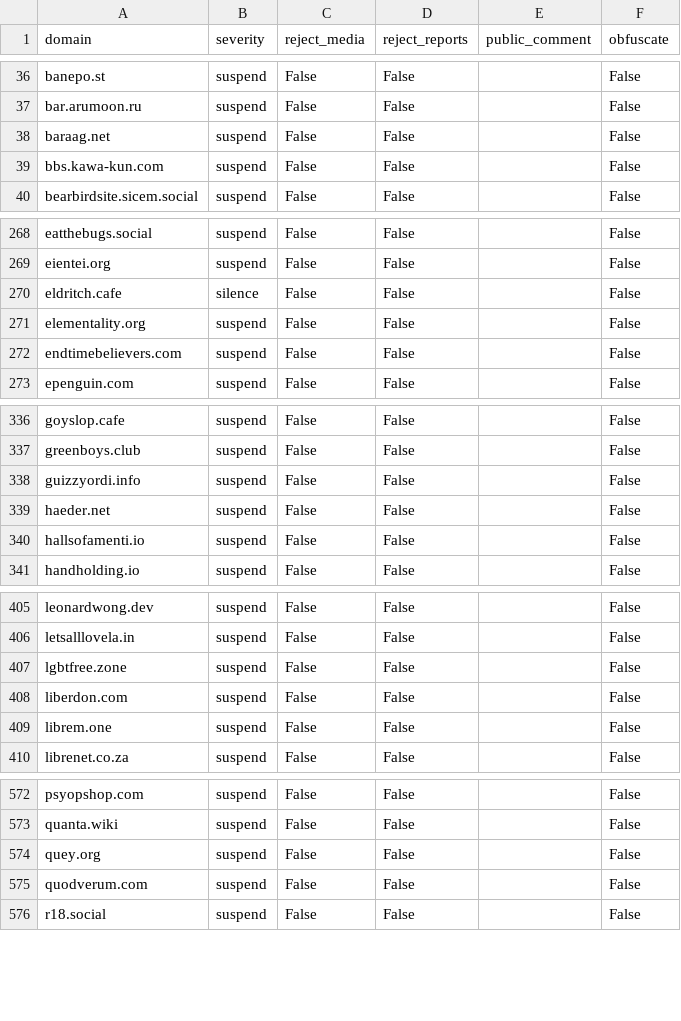
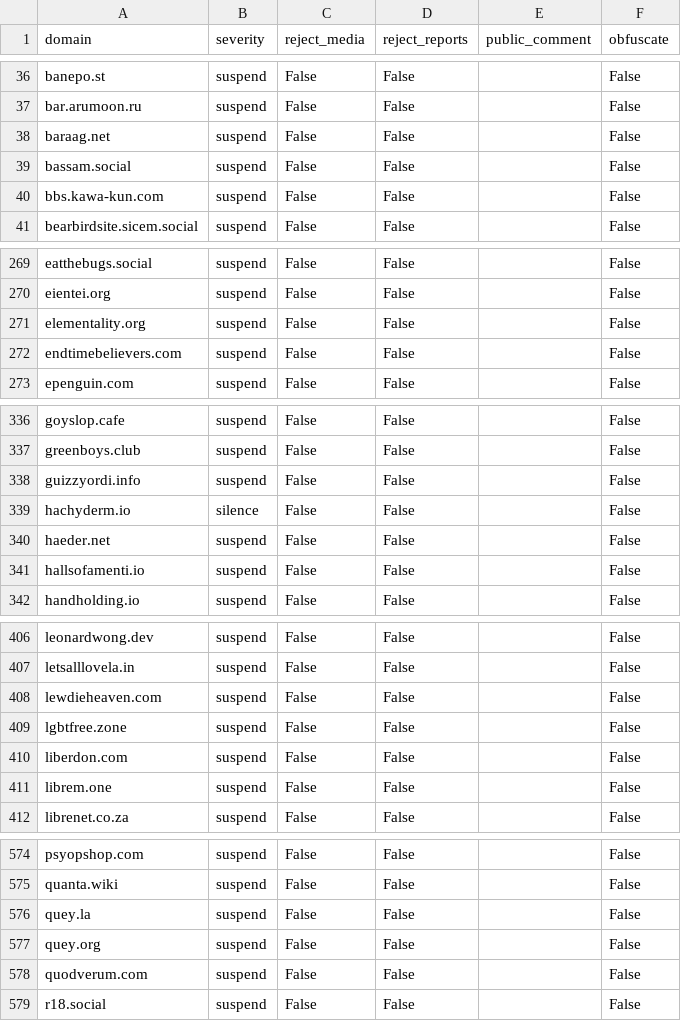
Before and after one commit to sgrigson/oliphant, a CSV file: blocklists/oliphant.social.csv, drawn as a sheet; only a part is shown, gaps mark what is left out; removed rows and columns are numbered as before the commit, all else as after; the diff covers the shown part only; the diff names each change by its address in the sheet, - before the commit and + after, or states it on an @@ line.

```diff
--- a/blocklists/oliphant.social.csv
+++ b/blocklists/oliphant.social.csv
+row 39: bassam.social | suspend | False | False |  | False
-row 270: eldritch.cafe | silence | False | False |  | False
+row 339: hachyderm.io | silence | False | False |  | False
+row 408: lewdieheaven.com | suspend | False | False |  | False
+row 576: quey.la | suspend | False | False |  | False
```
Also changed, not shown: 1 edited cell elsewhere in this file, blocklists/_unified_tier1_blocklist.csv, blocklists/_unified_tier2_blocklist.csv, 1 other file.
